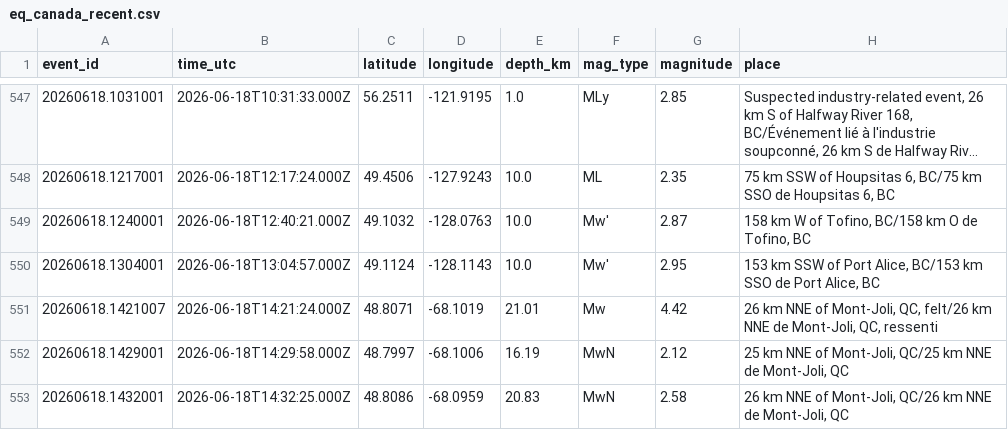
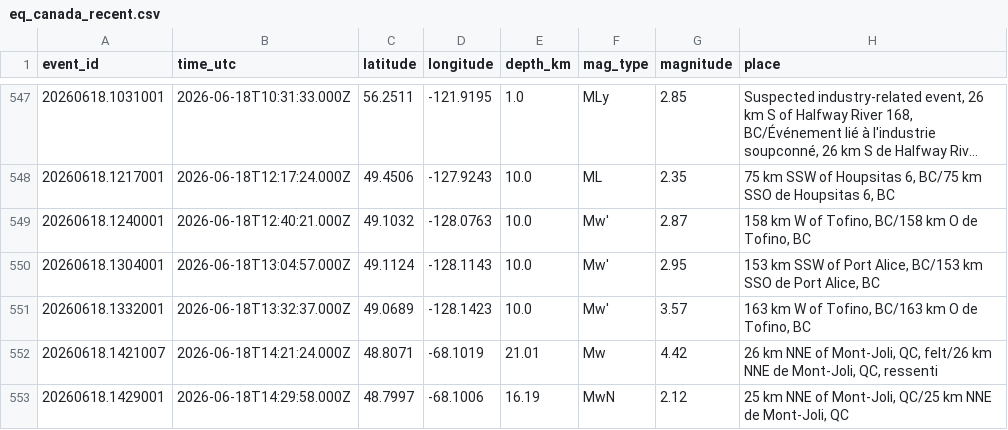
Before and after one commit to Alpeace89/piquakecanada, a CSV file: eq_canada_recent.csv, drawn as a sheet; only a part is shown, gaps mark what is left out; the shorter side is filled out with more unchanged rows; long unchanged cells end in …; the diff names each change by its address in the sheet, - before the commit and + after, or states it on an @@ line.

```diff
--- a/eq_canada_recent.csv
+++ b/eq_canada_recent.csv
+row 551: 20260618.1332001 | 2026-06-18T13:32:37.000Z | 49.0689 | -128.1423 | 10.0 | Mw' | 3.57 | 163 km W of Tofino, BC/163 km O de Tofino, BC
```
Also changed, not shown: 22 other files.
